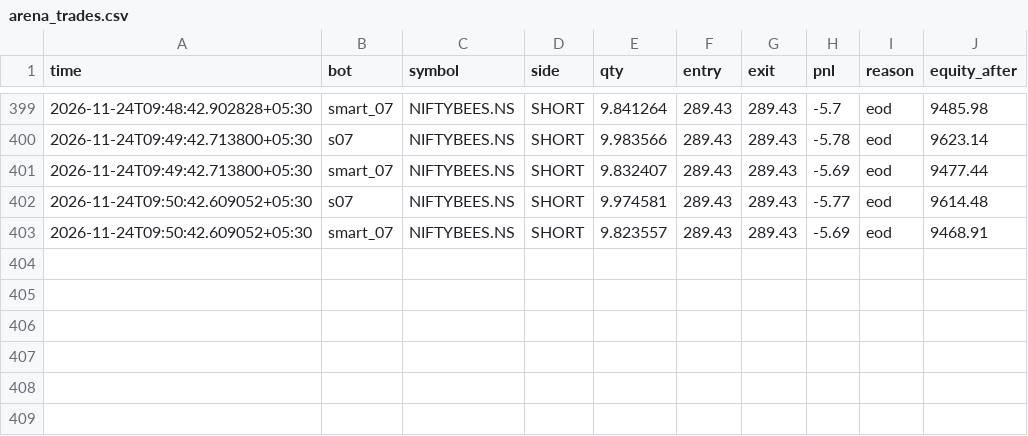
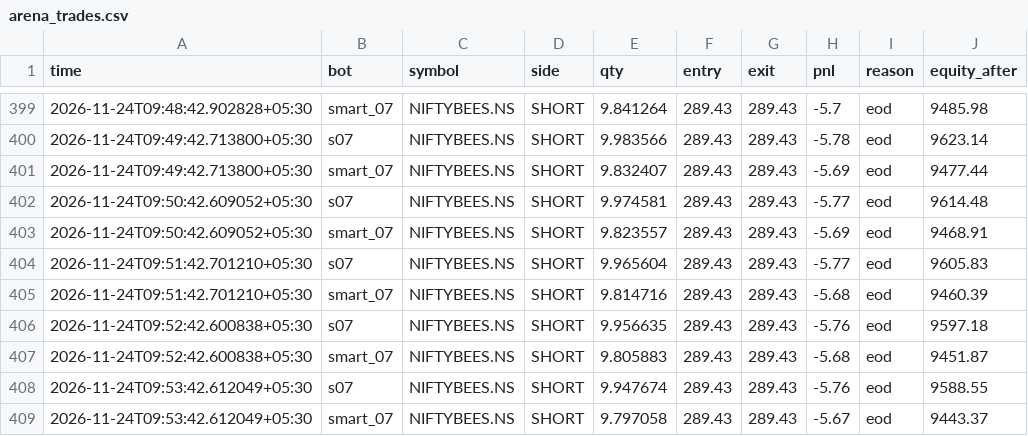
Before and after one commit to tusharghosh66-debug/night-trader, a CSV file: arena_trades.csv, drawn as a sheet; only a part is shown, gaps mark what is left out; the diff names each change by its address in the sheet, - before the commit and + after, or states it on an @@ line.

```diff
--- a/arena_trades.csv
+++ b/arena_trades.csv
+row 404: 2026-11-24T09:51:42.701210+05:30 | s07 | NIFTYBEES.NS | SHORT | 9.965604 | 289.43 | 289.43 | -5.77 | eod | 9605.83
+row 405: 2026-11-24T09:51:42.701210+05:30 | smart_07 | NIFTYBEES.NS | SHORT | 9.814716 | 289.43 | 289.43 | -5.68 | eod | 9460.39
+row 406: 2026-11-24T09:52:42.600838+05:30 | s07 | NIFTYBEES.NS | SHORT | 9.956635 | 289.43 | 289.43 | -5.76 | eod | 9597.18
+row 407: 2026-11-24T09:52:42.600838+05:30 | smart_07 | NIFTYBEES.NS | SHORT | 9.805883 | 289.43 | 289.43 | -5.68 | eod | 9451.87
+row 408: 2026-11-24T09:53:42.612049+05:30 | s07 | NIFTYBEES.NS | SHORT | 9.947674 | 289.43 | 289.43 | -5.76 | eod | 9588.55
+row 409: 2026-11-24T09:53:42.612049+05:30 | smart_07 | NIFTYBEES.NS | SHORT | 9.797058 | 289.43 | 289.43 | -5.67 | eod | 9443.37
```
Also changed, not shown: 6 other files.
